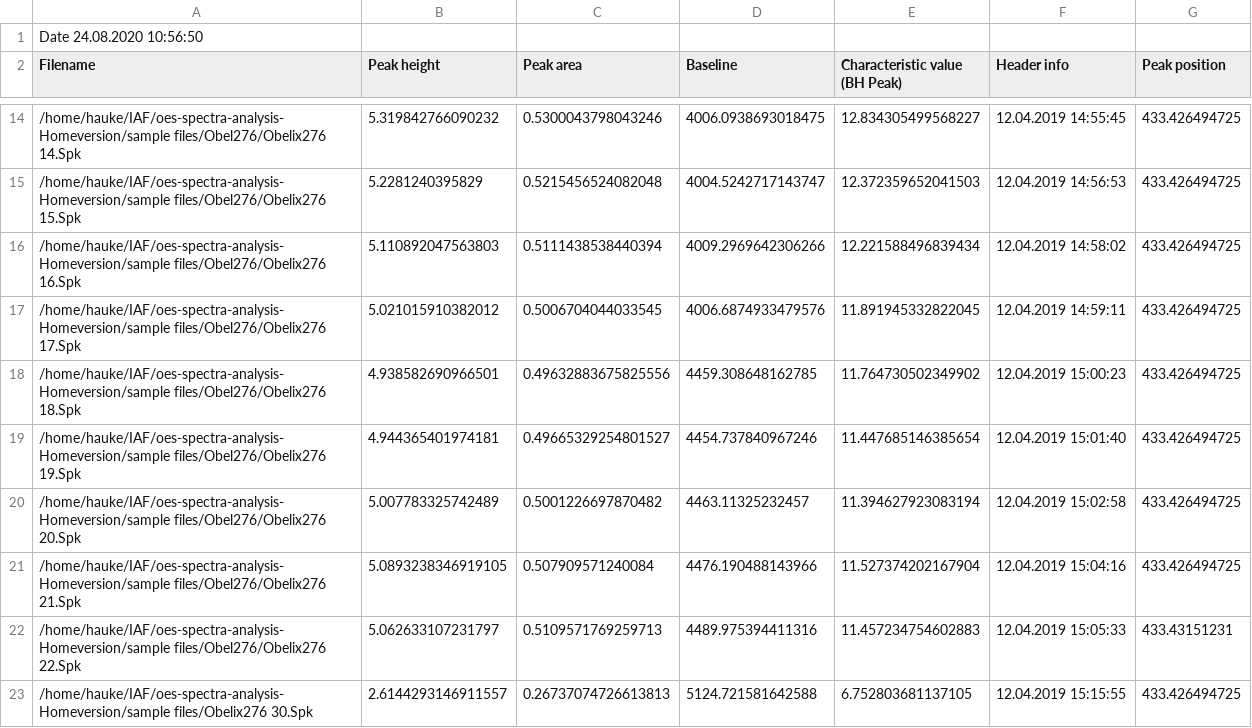
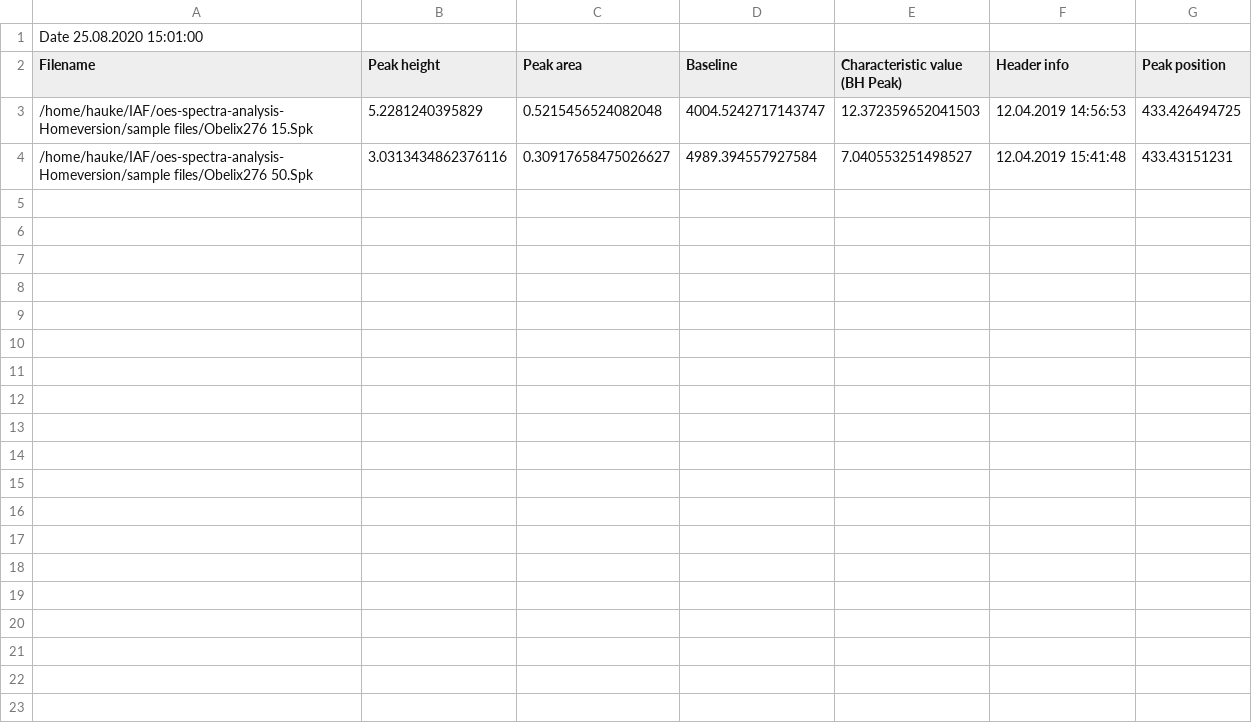
Before and after one commit to knipe1/oes-spa, a CSV file: sample files/_batch.csv, drawn as a sheet; only a part is shown, gaps mark what is left out; the diff covers the shown part only.

Commit message:
Separating Watchdog abilities of batchfile and spectra directory (see #57).

```diff
--- a/sample files/_batch.csv
+++ b/sample files/_batch.csv
@@ -1,2 +1,2 @@
-Date 24.08.2020 10:56:50
+Date 25.08.2020 15:01:00
 Filename	Peak height	Peak area	Baseline	Characteristic value (BH Peak)	Header info	Peak position
@@ -14,10 +3,2 @@ Filename	Peak height	Peak area	Baseline	Characteristic value (BH Peak)	Header in
-/home/hauke/IAF/oes-spectra-analysis-Homeversion/sample files/Obel276/Obelix276 14.Spk	5.319842766090232	0.5300043798043246	4006.0938693018475	12.834305499568227	12.04.2019 14:55:45	433.426494725
-/home/hauke/IAF/oes-spectra-analysis-Homeversion/sample files/Obel276/Obelix276 15.Spk	5.2281240395829	0.5215456524082048	4004.5242717143747	12.372359652041503	12.04.2019 14:56:53	433.426494725
-/home/hauke/IAF/oes-spectra-analysis-Homeversion/sample files/Obel276/Obelix276 16.Spk	5.110892047563803	0.5111438538440394	4009.2969642306266	12.221588496839434	12.04.2019 14:58:02	433.426494725
-/home/hauke/IAF/oes-spectra-analysis-Homeversion/sample files/Obel276/Obelix276 17.Spk	5.021015910382012	0.5006704044033545	4006.6874933479576	11.891945332822045	12.04.2019 14:59:11	433.426494725
-/home/hauke/IAF/oes-spectra-analysis-Homeversion/sample files/Obel276/Obelix276 18.Spk	4.938582690966501	0.49632883675825556	4459.308648162785	11.764730502349902	12.04.2019 15:00:23	433.426494725
-/home/hauke/IAF/oes-spectra-analysis-Homeversion/sample files/Obel276/Obelix276 19.Spk	4.944365401974181	0.49665329254801527	4454.737840967246	11.447685146385654	12.04.2019 15:01:40	433.426494725
-/home/hauke/IAF/oes-spectra-analysis-Homeversion/sample files/Obel276/Obelix276 20.Spk	5.007783325742489	0.5001226697870482	4463.11325232457	11.394627923083194	12.04.2019 15:02:58	433.426494725
-/home/hauke/IAF/oes-spectra-analysis-Homeversion/sample files/Obel276/Obelix276 21.Spk	5.0893238346919105	0.507909571240084	4476.190488143966	11.527374202167904	12.04.2019 15:04:16	433.426494725
-/home/hauke/IAF/oes-spectra-analysis-Homeversion/sample files/Obel276/Obelix276 22.Spk	5.062633107231797	0.5109571769259713	4489.975394411316	11.457234754602883	12.04.2019 15:05:33	433.43151231
-/home/hauke/IAF/oes-spectra-analysis-Homeversion/sample files/Obelix276 30.Spk	2.6144293146911557	0.26737074726613813	5124.721581642588	6.752803681137105	12.04.2019 15:15:55	433.426494725
+/home/hauke/IAF/oes-spectra-analysis-Homeversion/sample files/Obelix276 15.Spk	5.2281240395829	0.5215456524082048	4004.5242717143747	12.372359652041503	12.04.2019 14:56:53	433.426494725
+/home/hauke/IAF/oes-spectra-analysis-Homeversion/sample files/Obelix276 50.Spk	3.0313434862376116	0.30917658475026627	4989.394557927584	7.040553251498527	12.04.2019 15:41:48	433.43151231
```
Also changed, not shown: 11 removed rows elsewhere in this file, 3 other files.
